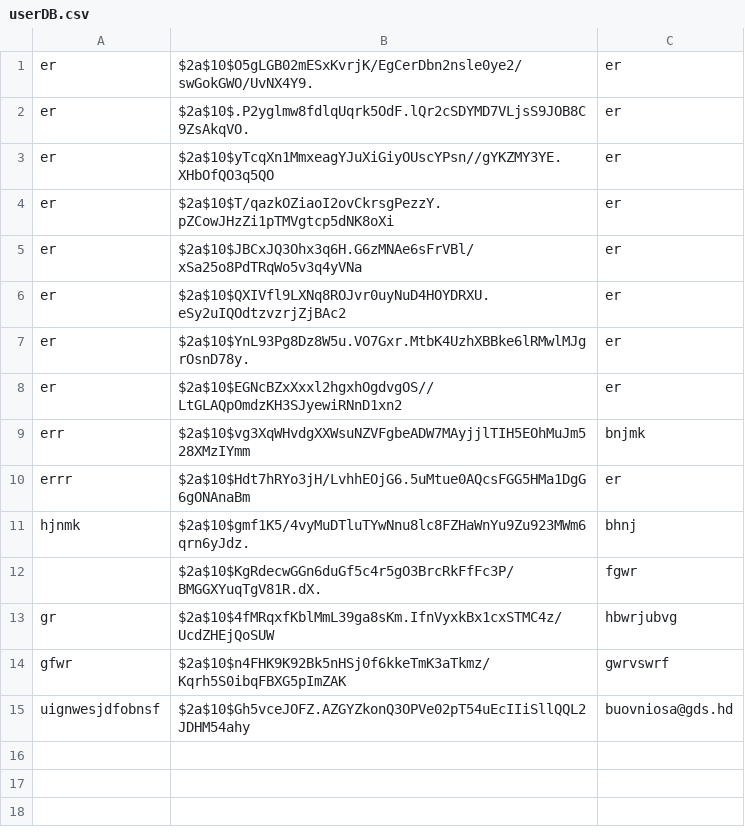
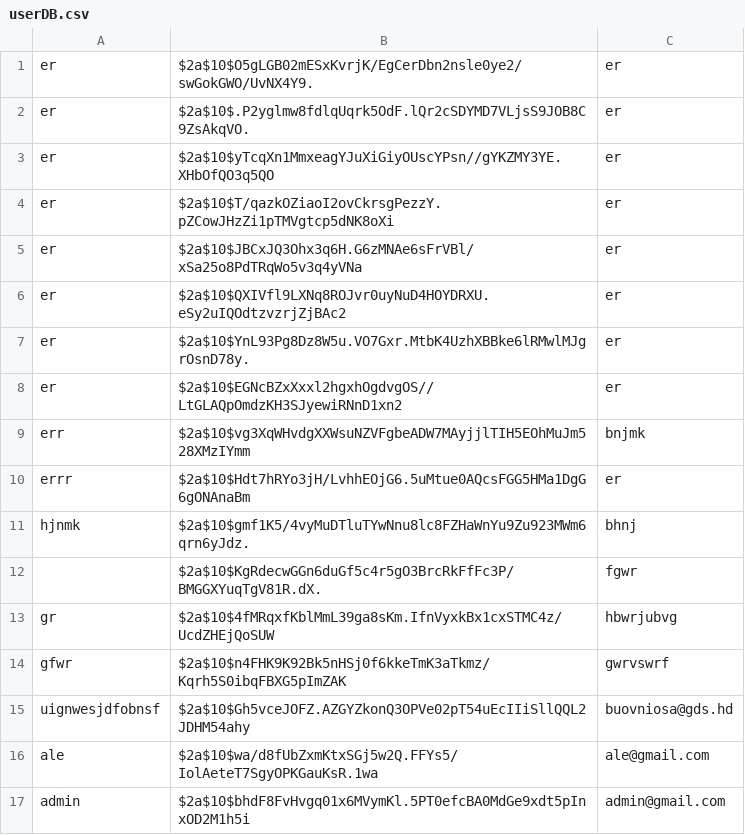
Before and after one commit to MrVannu/MagikMarket, a CSV file: src/main/resources/userDB.csv, drawn as a sheet.

```diff
--- a/src/main/resources/userDB.csv
+++ b/src/main/resources/userDB.csv
@@ -15 +15,3 @@
 "uignwesjdfobnsf","$2a$10$Gh5vceJOFZ.AZGYZkonQ3OPVe02pT54uEcIIiSllQQL2JDHM54ahy","buovniosa@gds.hd"
+"ale","$2a$10$wa/d8fUbZxmKtxSGj5w2Q.FFYs5/IolAeteT7SgyOPKGauKsR.1wa","ale@gmail.com"
+"admin","$2a$10$bhdF8FvHvgq01x6MVymKl.5PT0efcBA0MdGe9xdt5pInxOD2M1h5i","admin@gmail.com"
```
Also changed, not shown: 2 other files.
